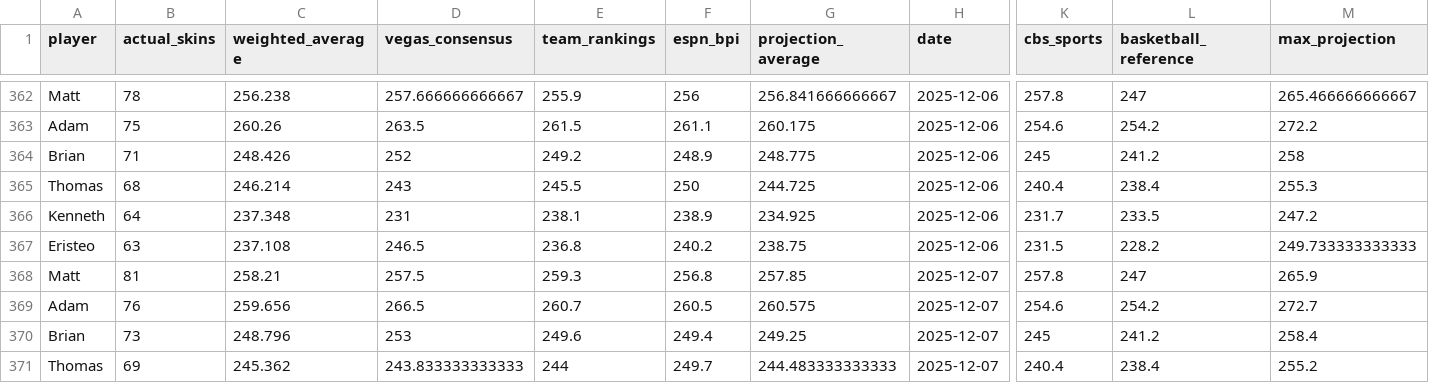
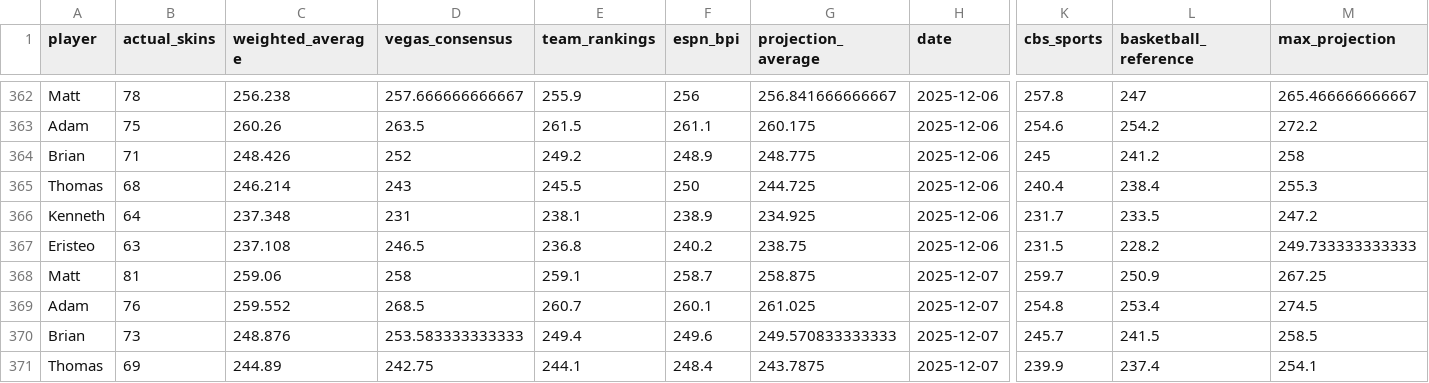
Before and after one commit to ejperez2/skins-standings, a CSV file: standings_history.csv, drawn as a sheet; only a part is shown, gaps mark what is left out; the diff covers the shown part only; the diff names each change by its address in the sheet, - before the commit and + after, or states it on an @@ line.

```diff
--- a/standings_history.csv
+++ b/standings_history.csv
-C368 (weighted_average): 258.21
+C368 (weighted_average): 259.06
-D368 (vegas_consensus): 257.5
+D368 (vegas_consensus): 258
-E368 (team_rankings): 259.3
+E368 (team_rankings): 259.1
-F368 (espn_bpi): 256.8
+F368 (espn_bpi): 258.7
-G368 (projection_average): 257.85
+G368 (projection_average): 258.875
-K368 (cbs_sports): 257.8
+K368 (cbs_sports): 259.7
-L368 (basketball_reference): 247
+L368 (basketball_reference): 250.9
-M368 (max_projection): 265.9
+M368 (max_projection): 267.25
-C369 (weighted_average): 259.656
+C369 (weighted_average): 259.552
-D369 (vegas_consensus): 266.5
+D369 (vegas_consensus): 268.5
-F369 (espn_bpi): 260.5
+F369 (espn_bpi): 260.1
-G369 (projection_average): 260.575
+G369 (projection_average): 261.025
-K369 (cbs_sports): 254.6
+K369 (cbs_sports): 254.8
-L369 (basketball_reference): 254.2
+L369 (basketball_reference): 253.4
-M369 (max_projection): 272.7
+M369 (max_projection): 274.5
-C370 (weighted_average): 248.796
+C370 (weighted_average): 248.876
-D370 (vegas_consensus): 253
+D370 (vegas_consensus): 253.583333333333
-E370 (team_rankings): 249.6
+E370 (team_rankings): 249.4
-F370 (espn_bpi): 249.4
+F370 (espn_bpi): 249.6
-G370 (projection_average): 249.25
+G370 (projection_average): 249.570833333333
-K370 (cbs_sports): 245
+K370 (cbs_sports): 245.7
-L370 (basketball_reference): 241.2
+L370 (basketball_reference): 241.5
-M370 (max_projection): 258.4
+M370 (max_projection): 258.5
-C371 (weighted_average): 245.362
+C371 (weighted_average): 244.89
-D371 (vegas_consensus): 243.833333333333
+D371 (vegas_consensus): 242.75
-E371 (team_rankings): 244
+E371 (team_rankings): 244.1
-F371 (espn_bpi): 249.7
+F371 (espn_bpi): 248.4
-G371 (projection_average): 244.483333333333
+G371 (projection_average): 243.7875
-K371 (cbs_sports): 240.4
+K371 (cbs_sports): 239.9
-L371 (basketball_reference): 238.4
+L371 (basketball_reference): 237.4
-M371 (max_projection): 255.2
+M371 (max_projection): 254.1
```
Also changed, not shown: 14 edited cells elsewhere in this file, team_vegas_history.csv, 1 other file.
